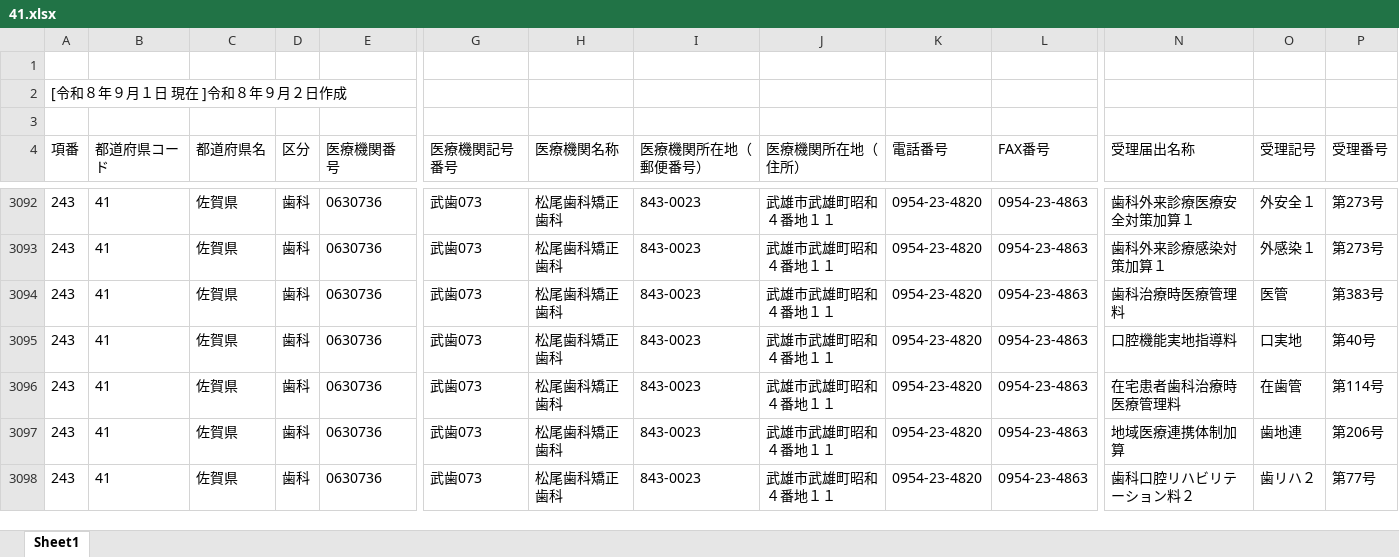
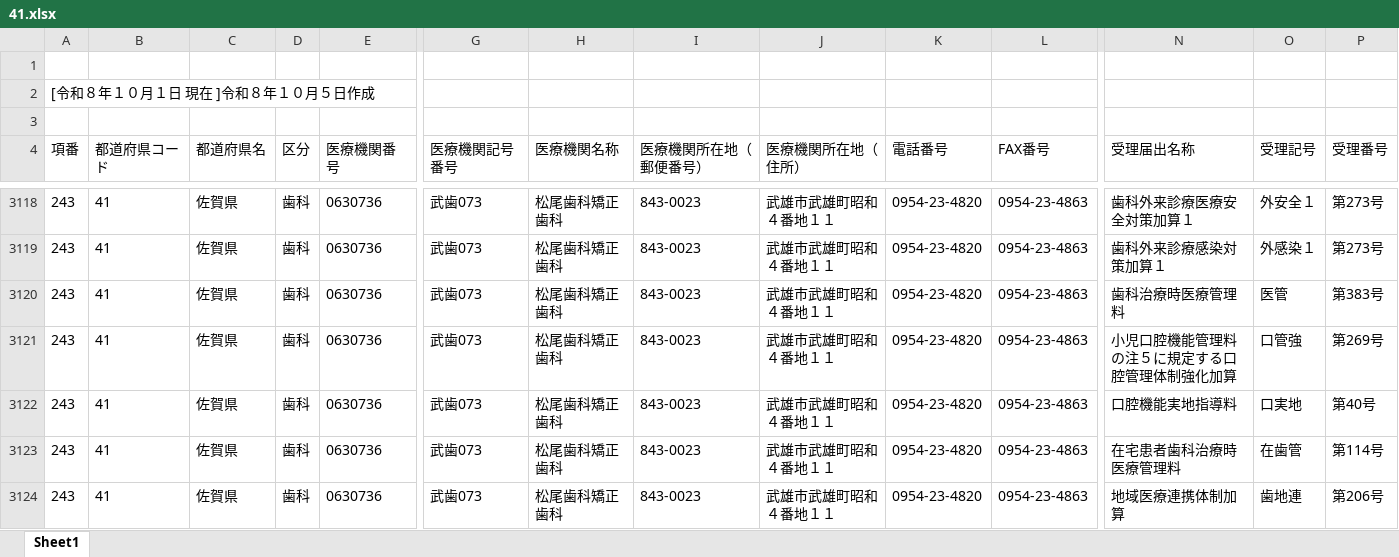
Before and after one commit to savastaro-ship-it/osaka-shika-shisetukijyun-dashboard, an Excel workbook: data/source/41.xlsx, sheet Sheet1, drawn as a sheet; only a part is shown, gaps mark what is left out; the shorter side is filled out with more unchanged rows; values as stored, in another font and other column widths than the file's, no borders; rows hold the shown columns only; the diff covers the shown part only; the diff names each change by its address in the sheet, - before the commit and + after, or states it on an @@ line.

```diff
--- a/data/source/41.xlsx (sheet Sheet1)
+++ b/data/source/41.xlsx (sheet Sheet1)
-A2 (項番): [令和８年９月１日 現在 ]令和８年９月２日作成
+A2 (項番): [令和８年１０月１日 現在 ]令和８年１０月５日作成
+row 3121: 243 | 41 | 佐賀県 | 歯科 | 0630736 | 武歯073 | 松尾歯科矯正歯科 | 843-0023 | 武雄市武雄町昭和４番地１１ | 0954-23-4820 | 0954-23-4863 | 小児口腔機能管理料の注５に規定する口腔管理体制強化加算 | 口管強 | 第269号
```
Also changed, not shown: 37 added rows and 8 edited cells elsewhere in this sheet, data/source/43.xlsx, data/source/44.xlsx, 27 other files.
